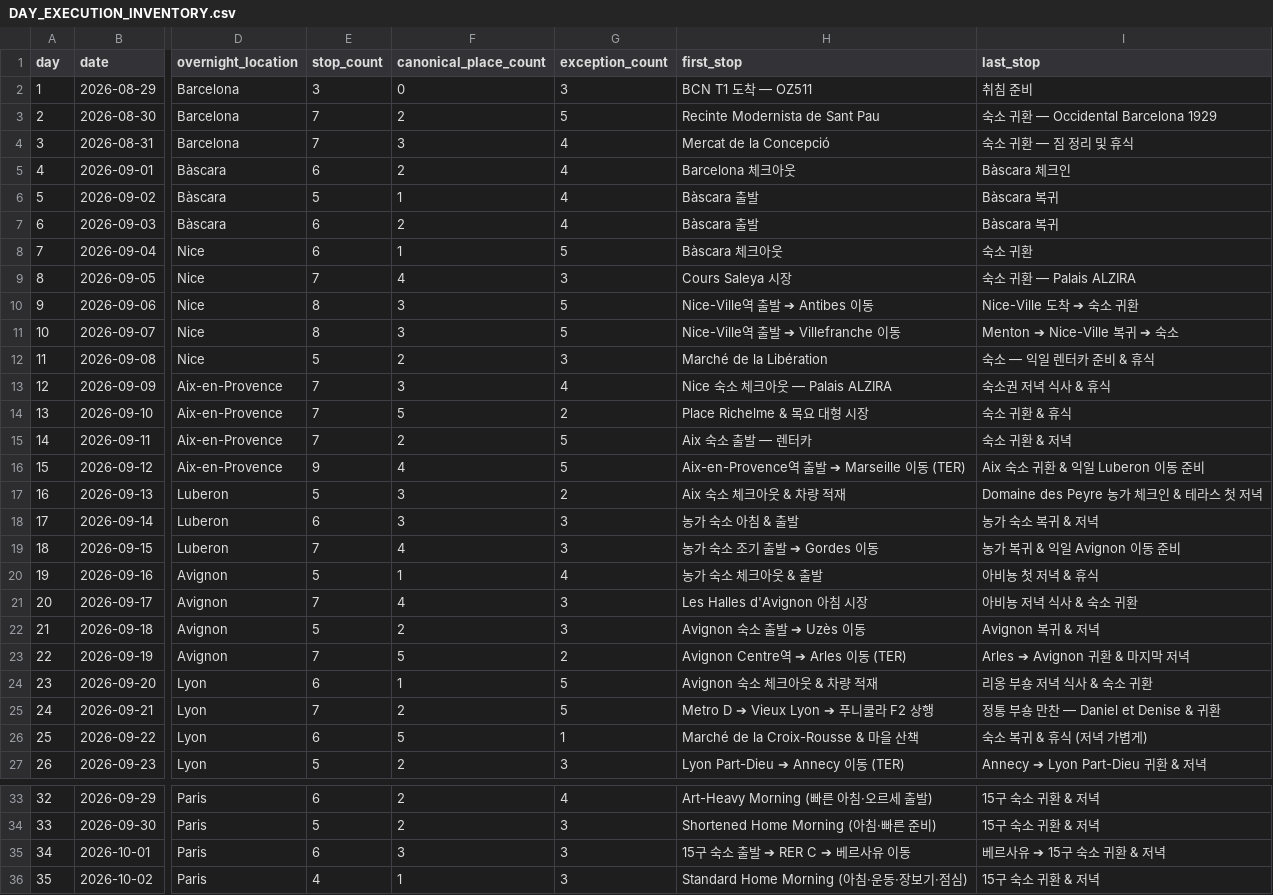
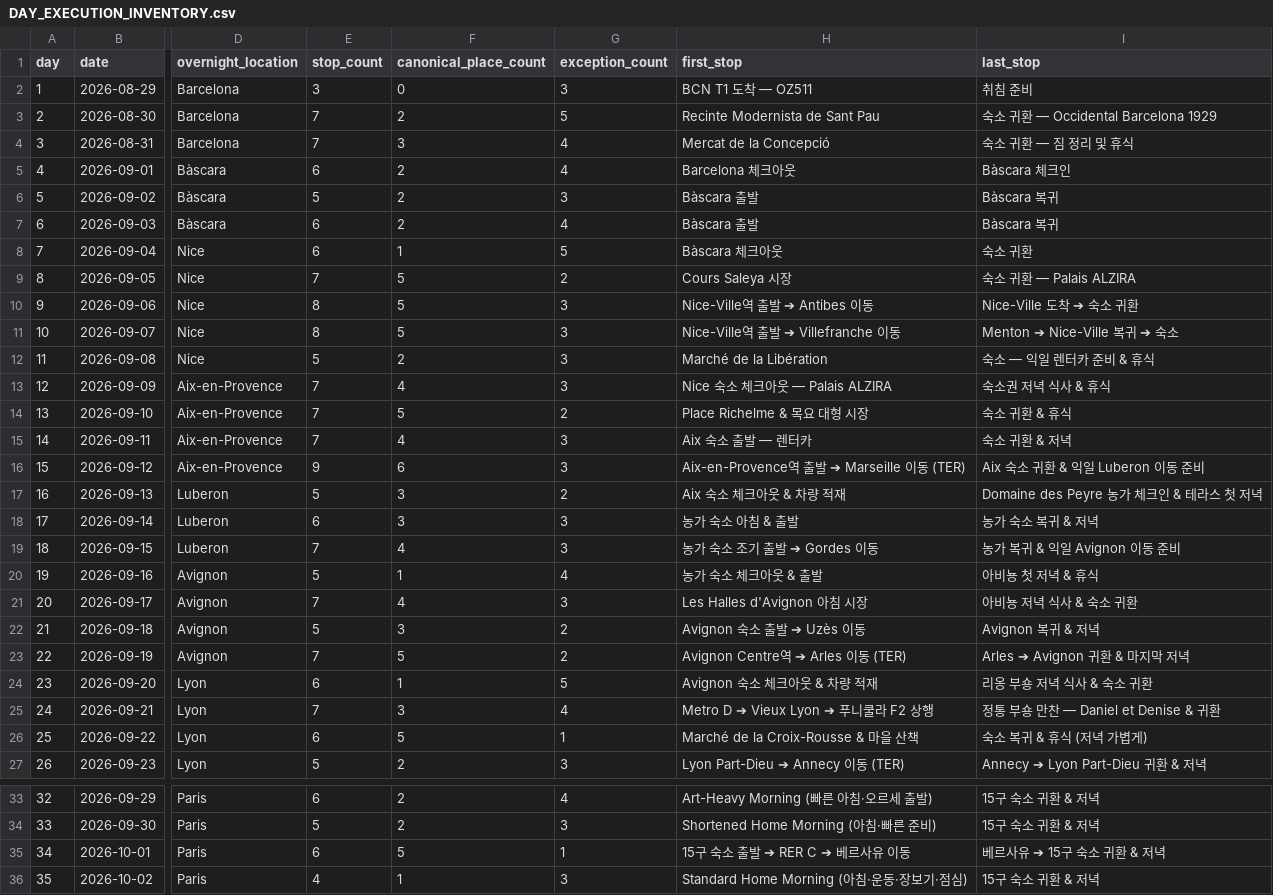
Before and after one commit to jeongjae/SP-FR-guidebook, a CSV file: DAY_EXECUTION_INVENTORY.csv, drawn as a sheet; only a part is shown, gaps mark what is left out; the diff names each change by its address in the sheet, - before the commit and + after, or states it on an @@ line.

```diff
--- a/DAY_EXECUTION_INVENTORY.csv
+++ b/DAY_EXECUTION_INVENTORY.csv
-F6 (canonical_place_count): 1
+F6 (canonical_place_count): 2
-G6 (exception_count): 4
+G6 (exception_count): 3
-F9 (canonical_place_count): 4
+F9 (canonical_place_count): 5
-G9 (exception_count): 3
+G9 (exception_count): 2
-F10:F11 (canonical_place_count): 3
+F10:F11 (canonical_place_count): 5
-G10:G11 (exception_count): 5
+G10:G11 (exception_count): 3
-F13 (canonical_place_count): 3
+F13 (canonical_place_count): 4
-G13 (exception_count): 4
+G13 (exception_count): 3
-F15 (canonical_place_count): 2
+F15 (canonical_place_count): 4
-G15:G16 (exception_count): 5
+G15:G16 (exception_count): 3
-F16 (canonical_place_count): 4
+F16 (canonical_place_count): 6
-F22 (canonical_place_count): 2
+F22 (canonical_place_count): 3
-G22 (exception_count): 3
+G22 (exception_count): 2
-F25 (canonical_place_count): 2
+F25 (canonical_place_count): 3
-G25 (exception_count): 5
+G25 (exception_count): 4
-F35 (canonical_place_count): 3
+F35 (canonical_place_count): 5
-G35 (exception_count): 3
+G35 (exception_count): 1
```
Also changed, not shown: DAY_FEASIBILITY_MATRIX.csv, EXECUTION_FEASIBILITY_ISSUE_REGISTER.csv, 13 other files.
